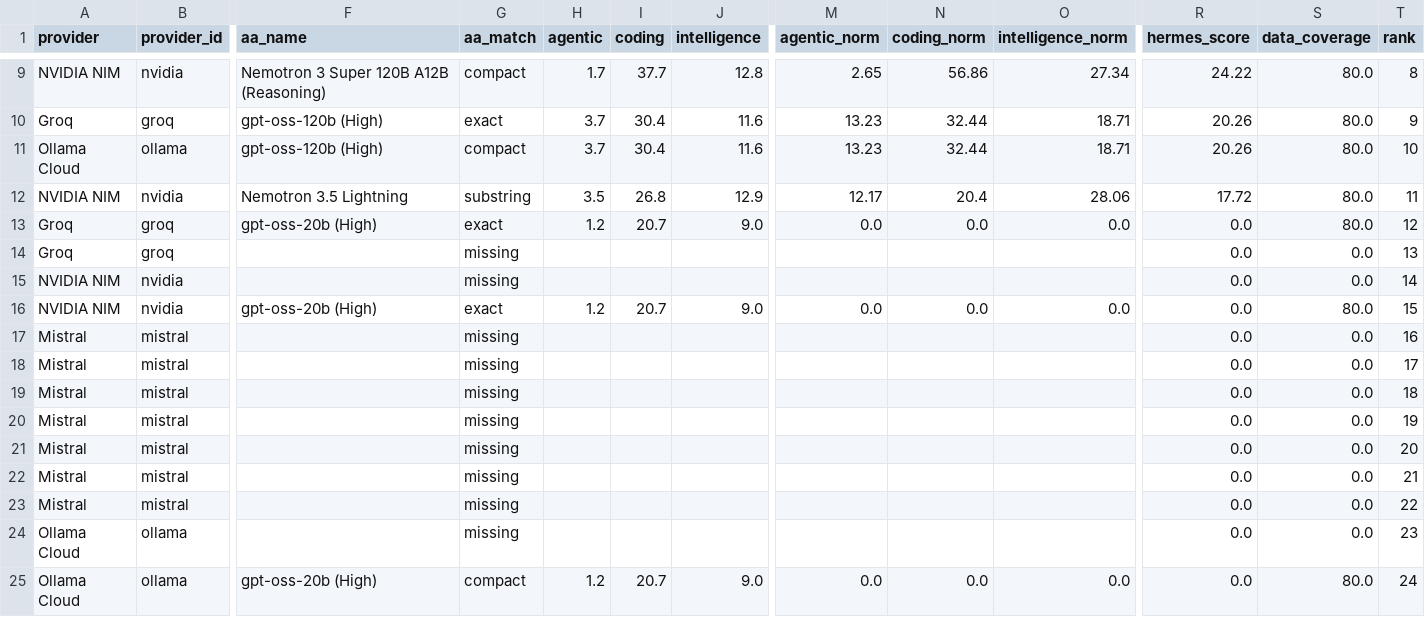
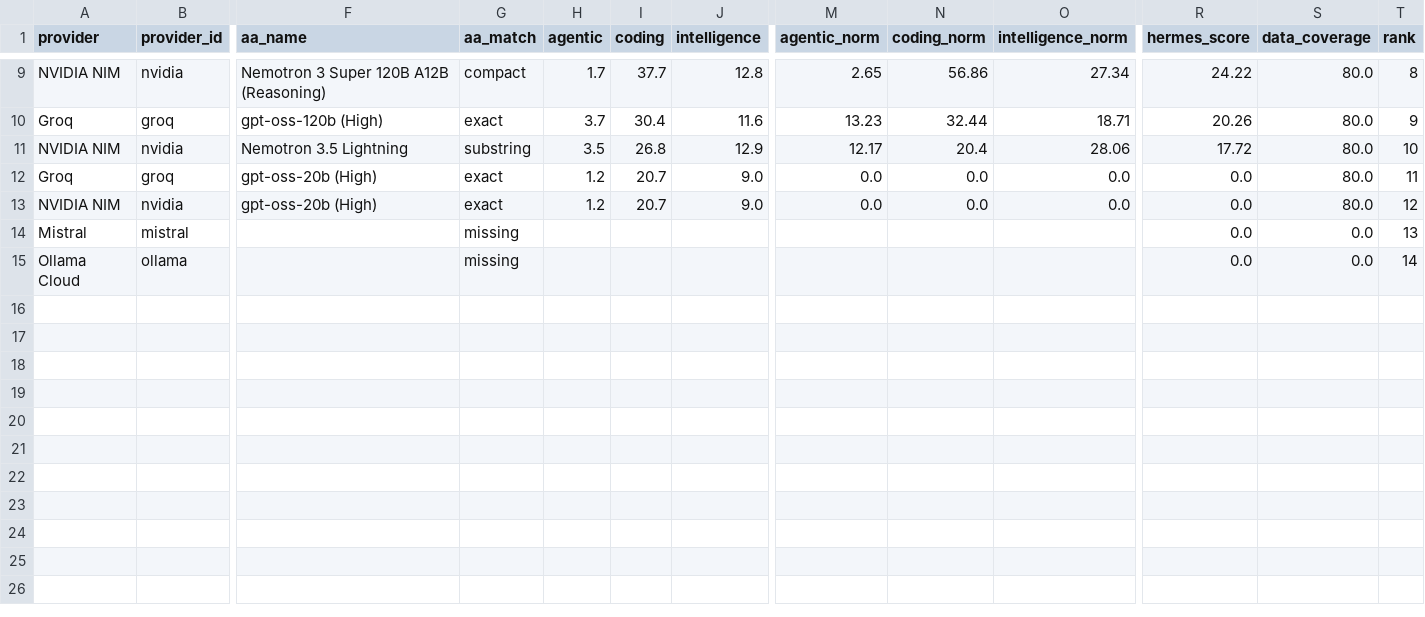
Before and after one commit to krishnak2c/llm-availability-dashboard, a CSV file: docs/availability/rankings.csv, drawn as a sheet; only a part is shown, gaps mark what is left out; removed rows and columns are numbered as before the commit, all else as after; rows hold the shown columns only; the diff names each change by its address in the sheet, - before the commit and + after, or states it on an @@ line.

```diff
--- a/docs/availability/rankings.csv
+++ b/docs/availability/rankings.csv
-row 11: Ollama Cloud | ollama | gpt-oss-120b (High) | compact | 3.7 | 30.4 | 11.6 | 13.23 | 32.44 | 18.71 | 20.26 | 80.0 | 10
-T11 (rank): 11
+T11 (rank): 10
-T12 (rank): 12
+T12 (rank): 11
-row 14: Groq | groq |  | missing |  |  |  |  |  |  | 0.0 | 0.0 | 13
-row 15: NVIDIA NIM | nvidia |  | missing |  |  |  |  |  |  | 0.0 | 0.0 | 14
-T13 (rank): 15
+T13 (rank): 12
-row 17: Mistral | mistral |  | missing |  |  |  |  |  |  | 0.0 | 0.0 | 16
-row 18: Mistral | mistral |  | missing |  |  |  |  |  |  | 0.0 | 0.0 | 17
-row 19: Mistral | mistral |  | missing |  |  |  |  |  |  | 0.0 | 0.0 | 18
-row 20: Mistral | mistral |  | missing |  |  |  |  |  |  | 0.0 | 0.0 | 19
-row 21: Mistral | mistral |  | missing |  |  |  |  |  |  | 0.0 | 0.0 | 20
-T14 (rank): 21
+T14 (rank): 13
-row 23: Mistral | mistral |  | missing |  |  |  |  |  |  | 0.0 | 0.0 | 22
-T15 (rank): 23
+T15 (rank): 14
-row 25: Ollama Cloud | ollama | gpt-oss-20b (High) | compact | 1.2 | 20.7 | 9.0 | 0.0 | 0.0 | 0.0 | 0.0 | 80.0 | 24
```
Also changed, not shown: 25 other files.
